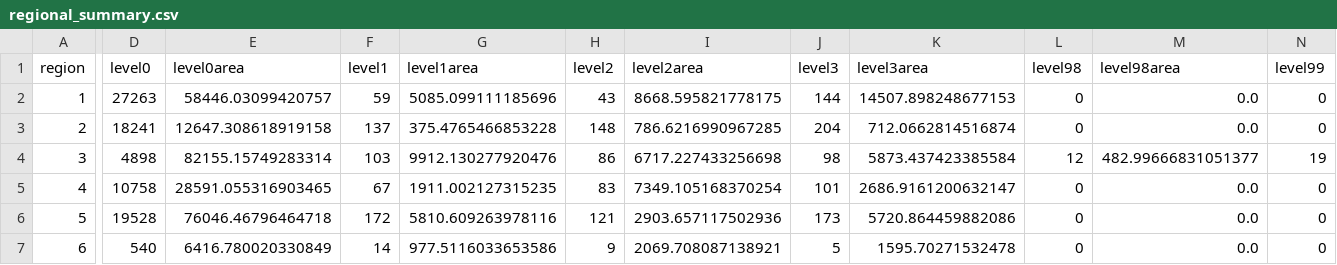
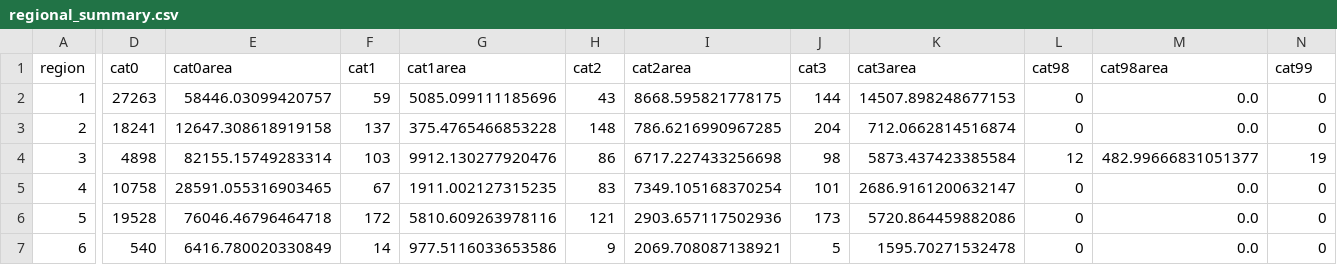
Before and after one commit to GLIMS-RGI/lake_terminating, a CSV file: tables/regional_summary.csv, drawn as a sheet; only a part is shown, gaps mark what is left out; the diff covers the shown part only; the diff names each change by its address in the sheet, - before the commit and + after, or states it on an @@ line.

Commit message:
rename level to cat throughout, for consistency

```diff
--- a/tables/regional_summary.csv
+++ b/tables/regional_summary.csv
-D1: level0
+D1: cat0
-E1: level0area
+E1: cat0area
-F1: level1
+F1: cat1
-G1: level1area
+G1: cat1area
-H1: level2
+H1: cat2
-I1: level2area
+I1: cat2area
-J1: level3
+J1: cat3
-K1: level3area
+K1: cat3area
-L1: level98
+L1: cat98
-M1: level98area
+M1: cat98area
-N1: level99
+N1: cat99
```
Also changed, not shown: 1 edited cell elsewhere in this file, 3 other files.
